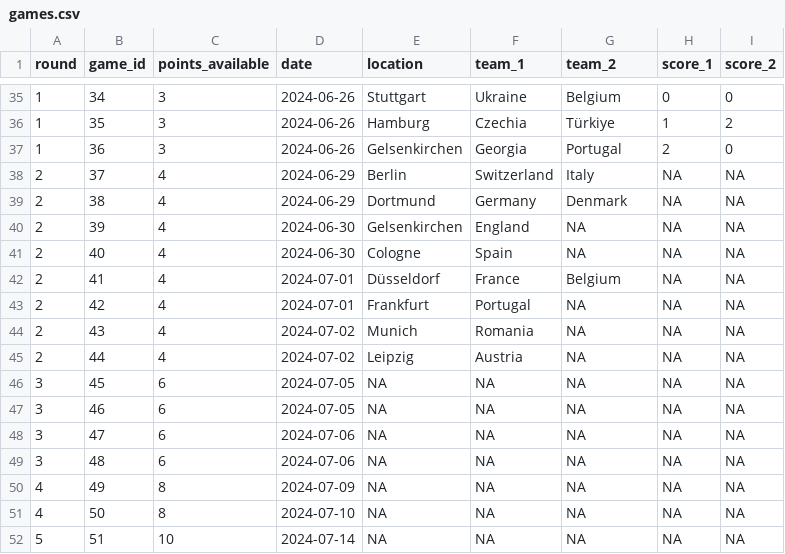
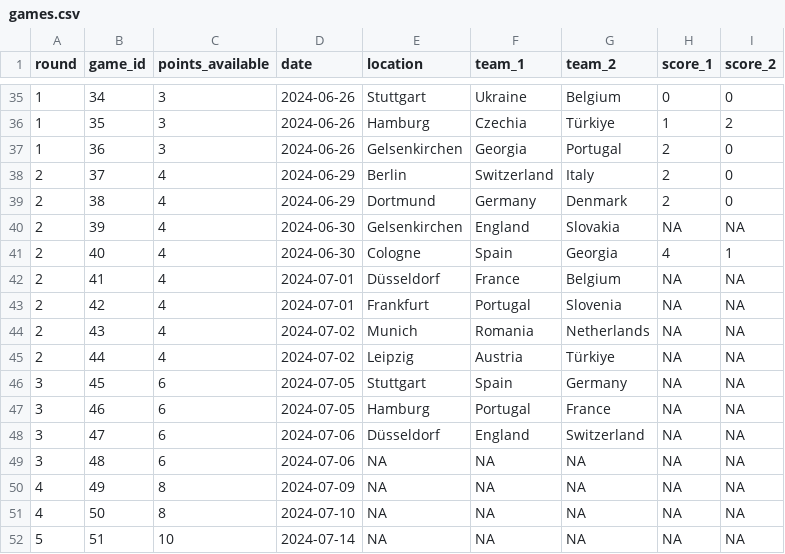
Before and after one commit to timothy-hister/Euro_2024, a CSV file: results/games.csv, drawn as a sheet; only a part is shown, gaps mark what is left out.

Commit message:
Updating games

```diff
--- a/results/games.csv
+++ b/results/games.csv
@@ -37,13 +37,13 @@ round;game_id;points_available;date;location;team_1;team_2;score_1;score_2
 1;36;3;2024-06-26;Gelsenkirchen;Georgia;Portugal;2;0
-2;37;4;2024-06-29;Berlin;Switzerland;Italy;NA;NA
-2;38;4;2024-06-29;Dortmund;Germany;Denmark;NA;NA
-2;39;4;2024-06-30;Gelsenkirchen;England;NA;NA;NA
-2;40;4;2024-06-30;Cologne;Spain;NA;NA;NA
+2;37;4;2024-06-29;Berlin;Switzerland;Italy;2;0
+2;38;4;2024-06-29;Dortmund;Germany;Denmark;2;0
+2;39;4;2024-06-30;Gelsenkirchen;England;Slovakia;NA;NA
+2;40;4;2024-06-30;Cologne;Spain;Georgia;4;1
 2;41;4;2024-07-01;Düsseldorf;France;Belgium;NA;NA
-2;42;4;2024-07-01;Frankfurt;Portugal;NA;NA;NA
-2;43;4;2024-07-02;Munich;Romania;NA;NA;NA
-2;44;4;2024-07-02;Leipzig;Austria;NA;NA;NA
-3;45;6;2024-07-05;NA;NA;NA;NA;NA
-3;46;6;2024-07-05;NA;NA;NA;NA;NA
-3;47;6;2024-07-06;NA;NA;NA;NA;NA
+2;42;4;2024-07-01;Frankfurt;Portugal;Slovenia;NA;NA
+2;43;4;2024-07-02;Munich;Romania;Netherlands;NA;NA
+2;44;4;2024-07-02;Leipzig;Austria;Türkiye;NA;NA
+3;45;6;2024-07-05;Stuttgart;Spain;Germany;NA;NA
+3;46;6;2024-07-05;Hamburg;Portugal;France;NA;NA
+3;47;6;2024-07-06;Düsseldorf;England;Switzerland;NA;NA
 3;48;6;2024-07-06;NA;NA;NA;NA;NA
```
